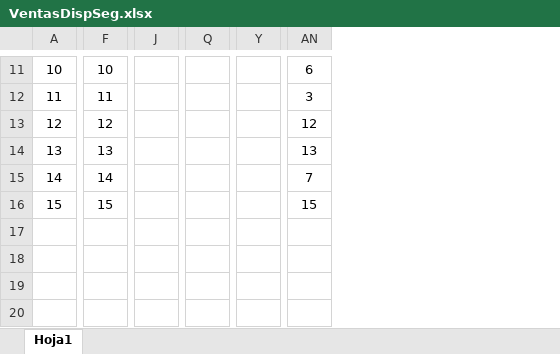
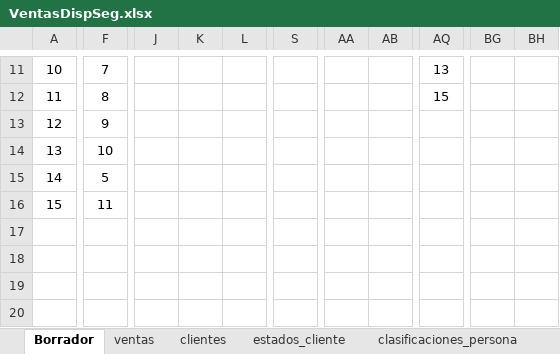
Before and after one commit to NahuelAlbertoRivas/DB_VentasDispSeguridad, an Excel workbook: VentasDispSeg/VentasDispSeg.xlsx, sheet Borrador, drawn as a sheet; only a part is shown, gaps mark what is left out; values as stored, in another font and other column widths than the file's, no borders; removed rows and columns are numbered as before the commit, all else as after; the diff covers the shown part only; the diff names each change by its address in the sheet, - before the commit and + after, or states it on an @@ line.

```diff
--- a/VentasDispSeg/VentasDispSeg.xlsx (sheet Borrador)
+++ b/VentasDispSeg/VentasDispSeg.xlsx (sheet Borrador)
-sheet tab: Hoja1
+sheet tab: Borrador
+sheet tab: ventas
+sheet tab: clientes
+sheet tab: estados_cliente
+sheet tab: clasificaciones_persona
-column J, empty
+column J, empty
+column K, empty
+column L, empty
-column Q, empty
+column S, empty
-column Y, empty
+column AA, empty
+column AB, empty
+column BG, empty
+column BH, empty
-F11: 10
+F11: 7
-AQ11: 6
+AQ11: 13
-F12: 11
+F12: 8
-AQ12: 3
+AQ12: 15
-F13: 12
+F13: 9
-AQ13: 12
+AQ13: (empty)
-F14: 13
+F14: 10
-AQ14: 13
+AQ14: (empty)
-F15: 14
+F15: 5
-AQ15: 7
+AQ15: (empty)
-F16: 15
+F16: 11
-AQ16: 15
+AQ16: (empty)
```
Also changed, not shown: 1 added column and 32 edited cells elsewhere in this sheet, other sheet tabs, 4 other files.
